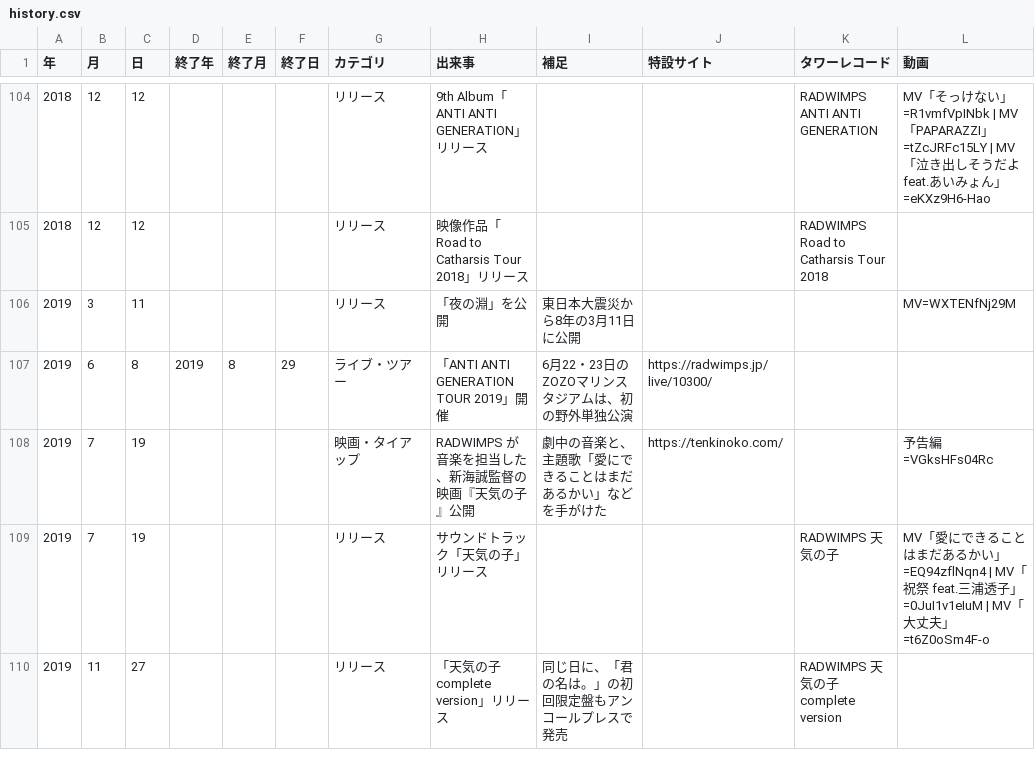
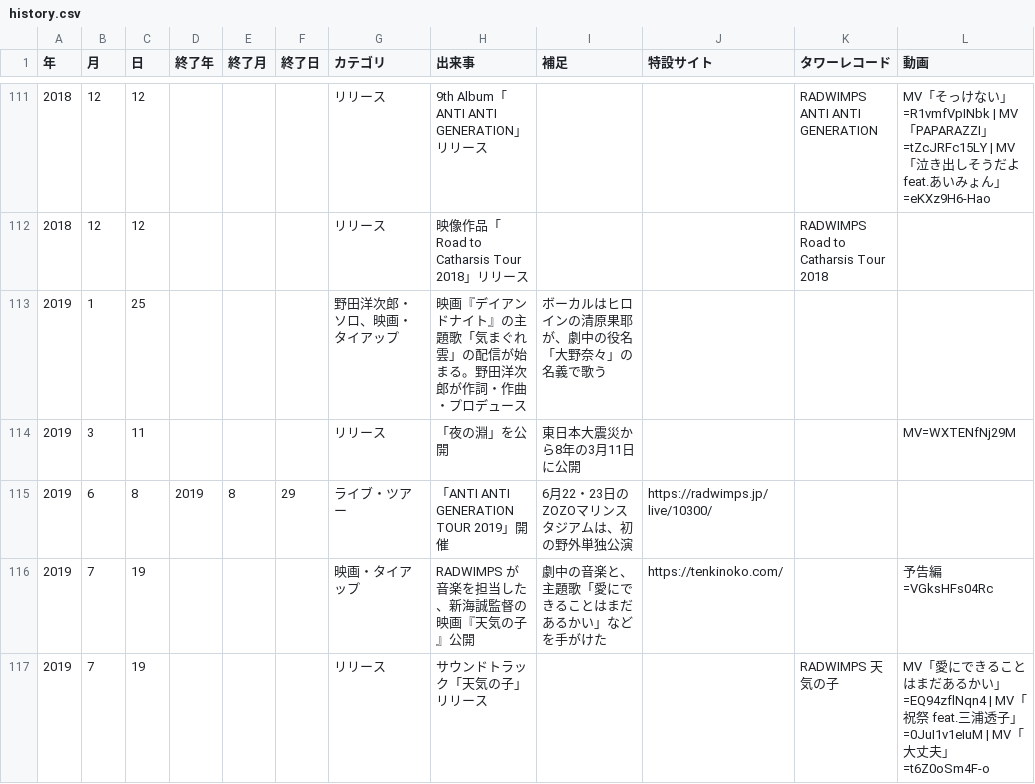
Before and after one commit to radwimps-archive/radwimps-interview-index, a CSV file: data/history.csv, drawn as a sheet; only a part is shown, gaps mark what is left out; the shorter side is filled out with more unchanged rows; the diff covers the shown part only; the diff names each change by its address in the sheet, - before the commit and + after, or states it on an @@ line.

```diff
--- a/data/history.csv
+++ b/data/history.csv
+row 113: 2019 | 1 | 25 |  |  |  | 野田洋次郎・ソロ、映画・タイアップ | 映画『デイアンドナイト』の主題歌「気まぐれ雲」の配信が始まる。野田洋次郎が作詞・作曲・プロデュース | ボーカルはヒロインの清原果耶が、劇中の役名「大野奈々」の名義で歌う
```
Also changed, not shown: 17 added rows elsewhere in this file, 1 other file.
